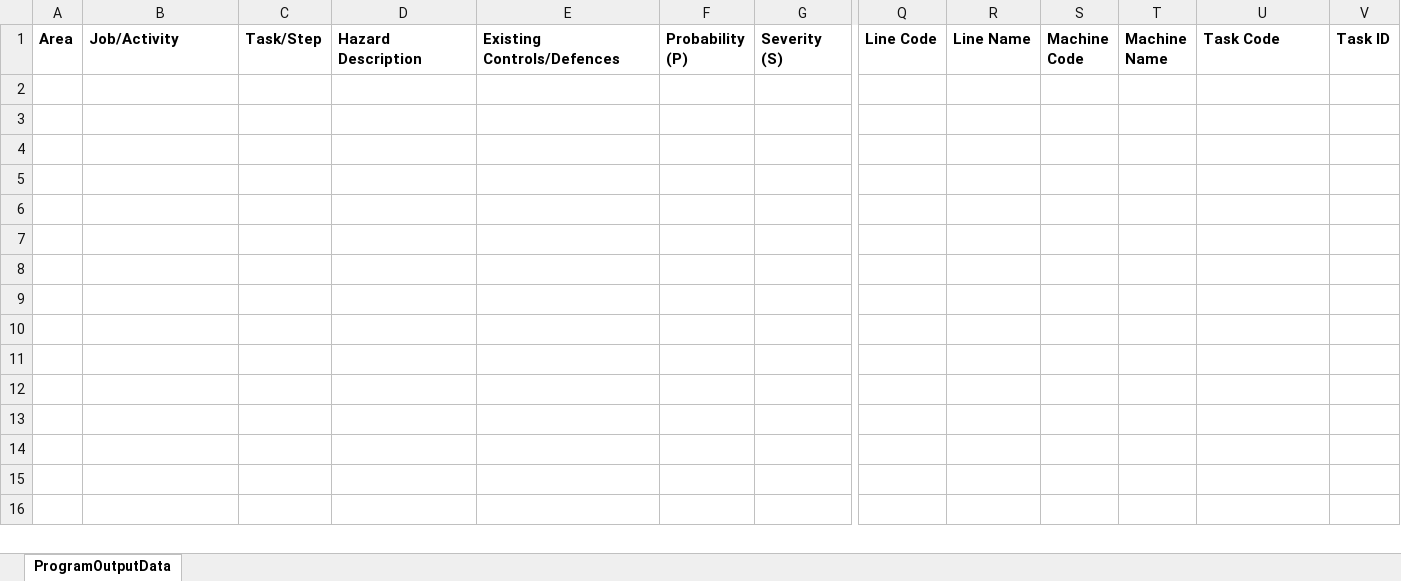
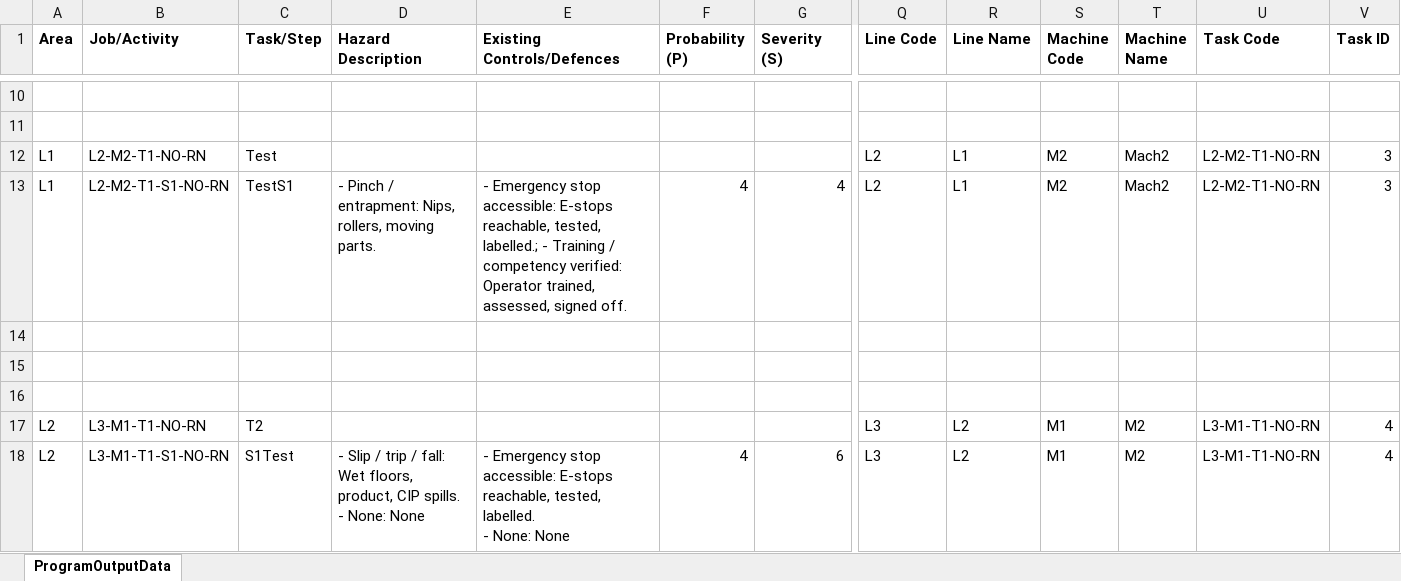
Before and after one commit to Ved-K/SHERPA-TMICC-Unilever, an Excel workbook: SHERPA_Data.xlsx, sheet ProgramOutputData, drawn as a sheet; only a part is shown, gaps mark what is left out; values as stored, in another font and other column widths than the file's, no borders; rows hold the shown columns only; ↵ is a line break in a cell; the diff covers the shown part only; the diff names each change by its address in the sheet, - before the commit and + after, or states it on an @@ line.

```diff
--- a/SHERPA_Data.xlsx (sheet ProgramOutputData)
+++ b/SHERPA_Data.xlsx (sheet ProgramOutputData)
+row 10: (empty)
+row 11: (empty)
+row 12: L1 | L2-M2-T1-NO-RN | Test |  |  |  |  | L2 | L1 | M2 | Mach2 | L2-M2-T1-NO-RN | 3
+row 13: L1 | L2-M2-T1-S1-NO-RN | TestS1 | - Pinch / entrapment: Nips, rollers, moving parts. | - Emergency stop accessible: E-stops reachable, tested, labelled.; - Training / competency verified: Operator trained, assessed, signed off. | 4 | 4 | L2 | L1 | M2 | Mach2 | L2-M2-T1-NO-RN | 3
+row 14: (empty)
+row 15: (empty)
+row 16: (empty)
+row 17: L2 | L3-M1-T1-NO-RN | T2 |  |  |  |  | L3 | L2 | M1 | M2 | L3-M1-T1-NO-RN | 4
+row 18: L2 | L3-M1-T1-S1-NO-RN | S1Test | - Slip / trip / fall: Wet floors, product, CIP spills. ↵ - None: None | - Emergency stop accessible: E-stops reachable, tested, labelled. ↵ - None: None | 4 | 6 | L3 | L2 | M1 | M2 | L3-M1-T1-NO-RN | 4
```
Also changed, not shown: 8 added rows elsewhere in this sheet, 12 other files.
